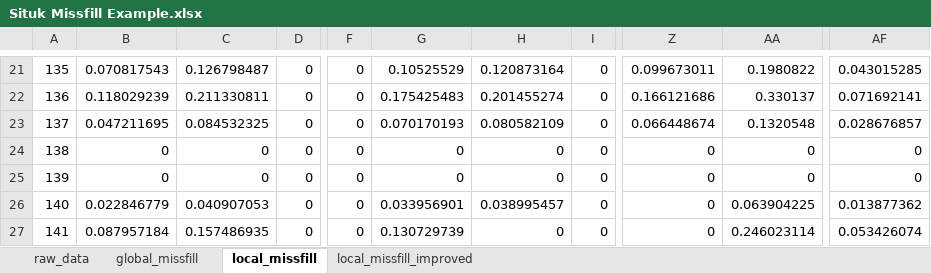
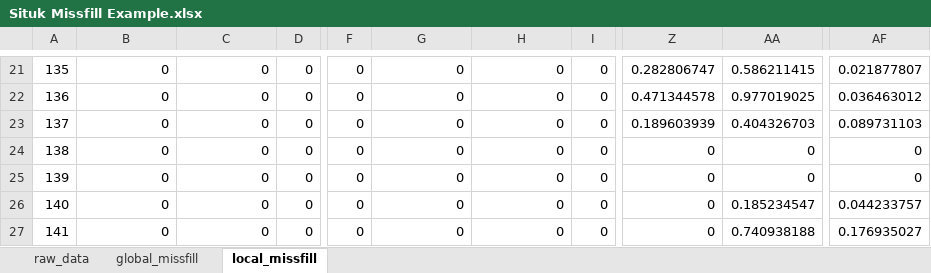
Before and after one commit to commfish/Chilkat_Sockeye, an Excel workbook: coho_apportionment/example/Situk Missfill Example.xlsx, sheet local_missfill, drawn as a sheet; only a part is shown, gaps mark what is left out; values as stored, in another font and other column widths than the file's, no borders; the diff covers the shown part only; the diff names each change by its address in the sheet, - before the commit and + after, or states it on an @@ line.

```diff
--- a/coho_apportionment/example/Situk Missfill Example.xlsx (sheet local_missfill)
+++ b/coho_apportionment/example/Situk Missfill Example.xlsx (sheet local_missfill)
-sheet tab: local_missfill_improved
-B21: 0.070817543
+B21: 0
-C21: 0.126798487
+C21: 0
-G21: 0.10525529
+G21: 0
-H21: 0.120873164
+H21: 0
-Z21: 0.099673011
+Z21: 0.282806747
-AA21: 0.1980822
+AA21: 0.586211415
-AF21: 0.043015285
+AF21: 0.021877807
-B22: 0.118029239
+B22: 0
-C22: 0.211330811
+C22: 0
-G22: 0.175425483
+G22: 0
-H22: 0.201455274
+H22: 0
-Z22: 0.166121686
+Z22: 0.471344578
-AA22: 0.330137
+AA22: 0.977019025
-AF22: 0.071692141
+AF22: 0.036463012
-B23: 0.047211695
+B23: 0
-C23: 0.084532325
+C23: 0
-G23: 0.070170193
+G23: 0
-H23: 0.080582109
+H23: 0
-Z23: 0.066448674
+Z23: 0.189603939
-AA23: 0.1320548
+AA23: 0.404326703
-AF23: 0.028676857
+AF23: 0.089731103
-B26: 0.022846779
+B26: 0
-C26: 0.040907053
+C26: 0
-G26: 0.033956901
+G26: 0
-H26: 0.038995457
+H26: 0
-AA26: 0.063904225
+AA26: 0.185234547
-AF26: 0.013877362
+AF26: 0.044233757
-B27: 0.087957184
+B27: 0
-C27: 0.157486935
+C27: 0
-G27: 0.130729739
+G27: 0
-AA27: 0.246023114
+AA27: 0.740938188
-AF27: 0.053426074
+AF27: 0.176935027
```
Also changed, not shown: 17 added rows, 18 removed rows, 154 edited cells, cell formats, merged cells and row numbers in column A elsewhere in this sheet, sheet global_missfill, sheet raw_data, 1 other file.
